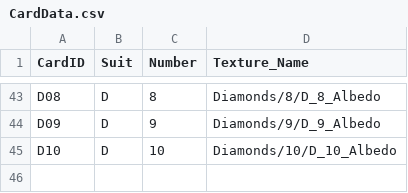
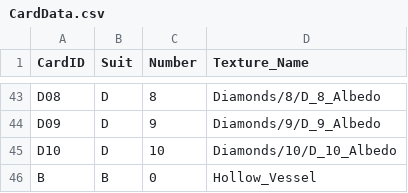
Before and after one commit to CesarFRodriguez/Bestias-del-Futhark, a CSV file: BestiasdelFuthark/Assets/Data/CardData.csv, drawn as a sheet; only a part is shown, gaps mark what is left out; the diff names each change by its address in the sheet, - before the commit and + after, or states it on an @@ line.

```diff
--- a/BestiasdelFuthark/Assets/Data/CardData.csv
+++ b/BestiasdelFuthark/Assets/Data/CardData.csv
+row 46: B | B | 0 | Hollow_Vessel
```
Also changed, not shown: 30 other files.
